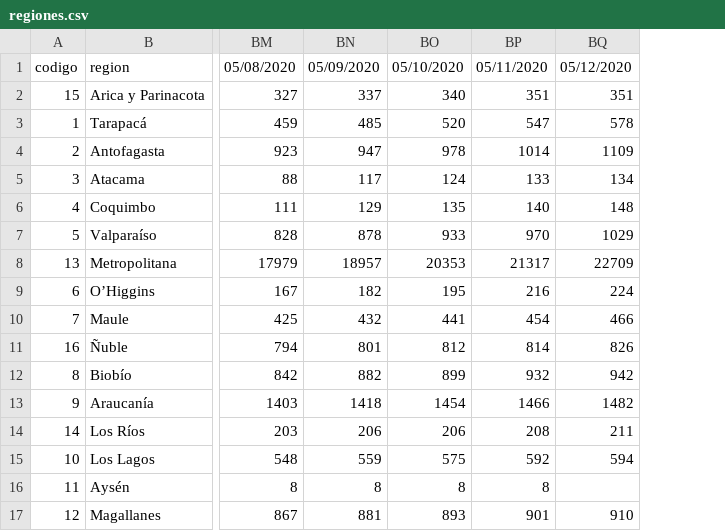
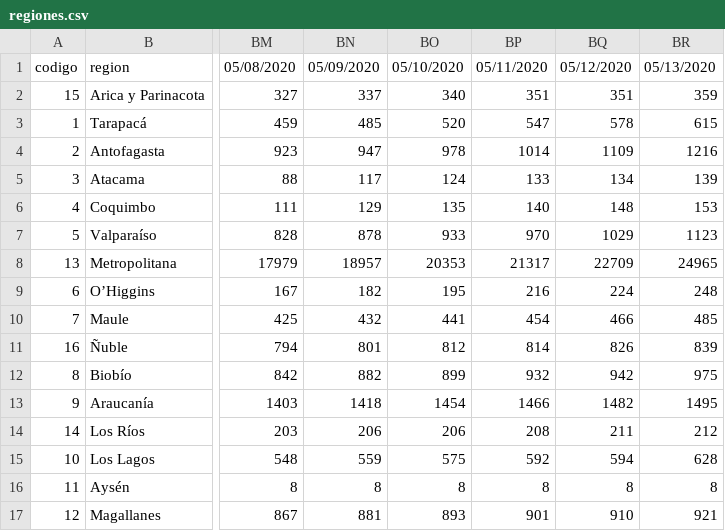
Before and after one commit to alavado/cmm-covid19, a CSV file: src/data/contagios/regiones.csv, drawn as a sheet; only a part is shown, gaps mark what is left out; the diff names each change by its address in the sheet, - before the commit and + after, or states it on an @@ line.

```diff
--- a/src/data/contagios/regiones.csv
+++ b/src/data/contagios/regiones.csv
+column BR, rows 1-17: 05/13/2020 | 359 | 615 | 1216 | 139 | 153 | 1123 | 24965 | 248 | 485 | 839 | 975 | 1495 | 212 | 628 | 8 | 921
-BQ16: (empty)
+BQ16: 8
```
Also changed, not shown: 6 other files.
